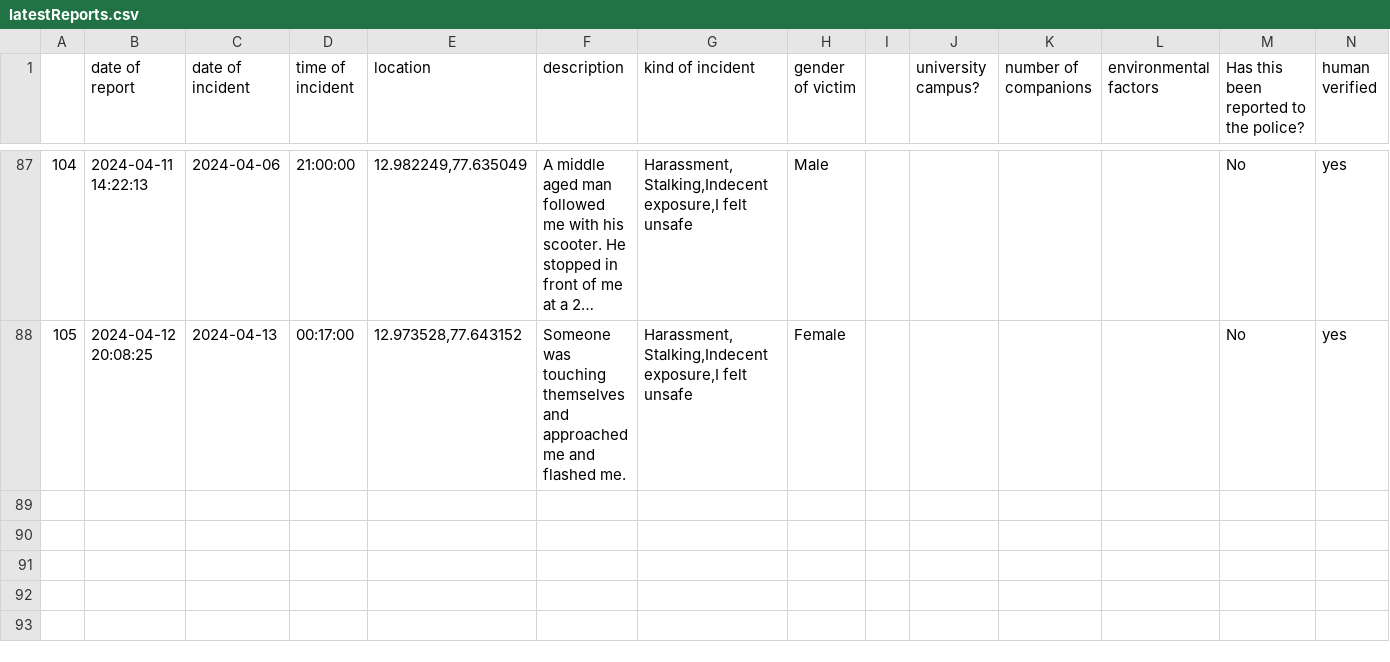
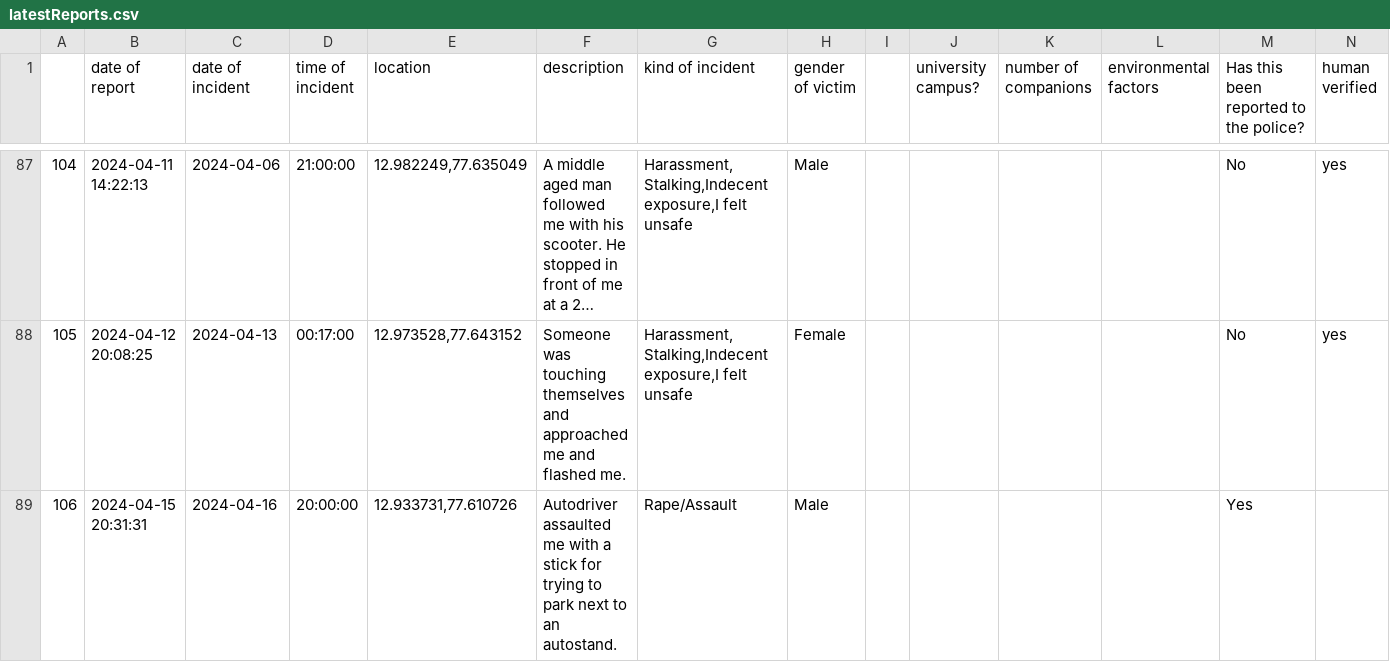
Before and after one commit to Safe-Yelli/Safe-Yelli, a CSV file: resources/assets/latestReports.csv, drawn as a sheet; only a part is shown, gaps mark what is left out; long unchanged cells end in ….

```diff
--- a/resources/assets/latestReports.csv
+++ b/resources/assets/latestReports.csv
@@ -88 +88,2 @@
 105,2024-04-12 20:08:25,2024-04-13,00:17:00,"12.973528,77.643152",Someone was touching themselves and approached me and flashed me. ,"Harassment,Stalking,Indecent exposure,I felt unsafe",Female,,,,,No,yes
+106,2024-04-15 20:31:31,2024-04-16,20:00:00,"12.933731,77.610726",Autodriver assaulted me with a stick for trying to park next to an autostand.,Rape/Assault,Male,,,,,Yes,
```
